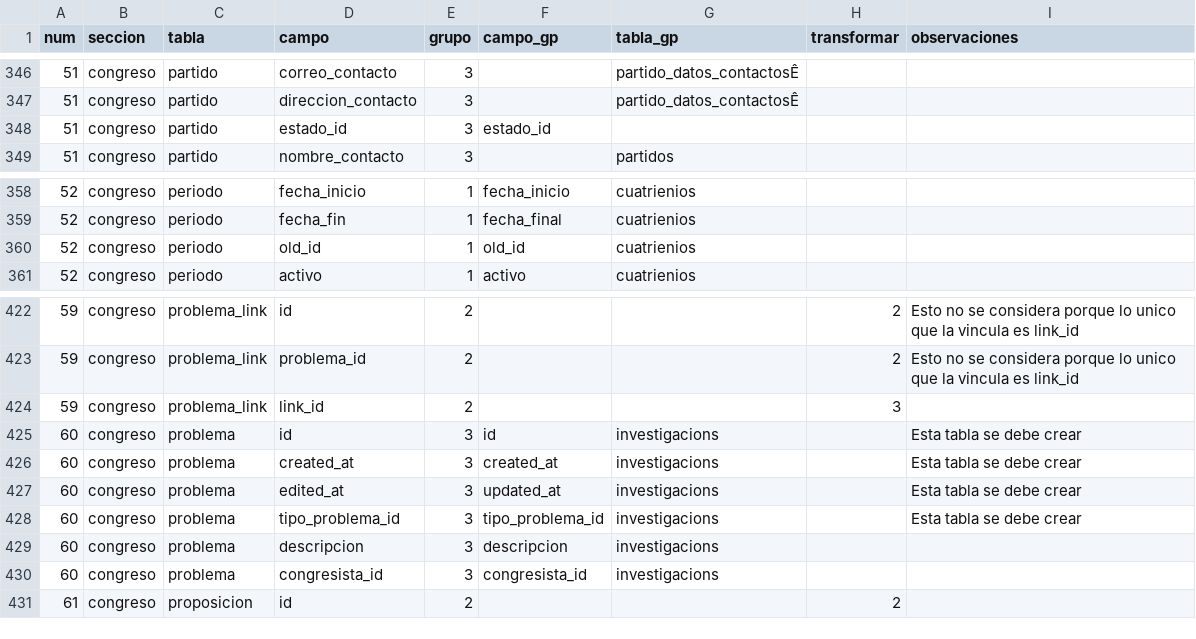
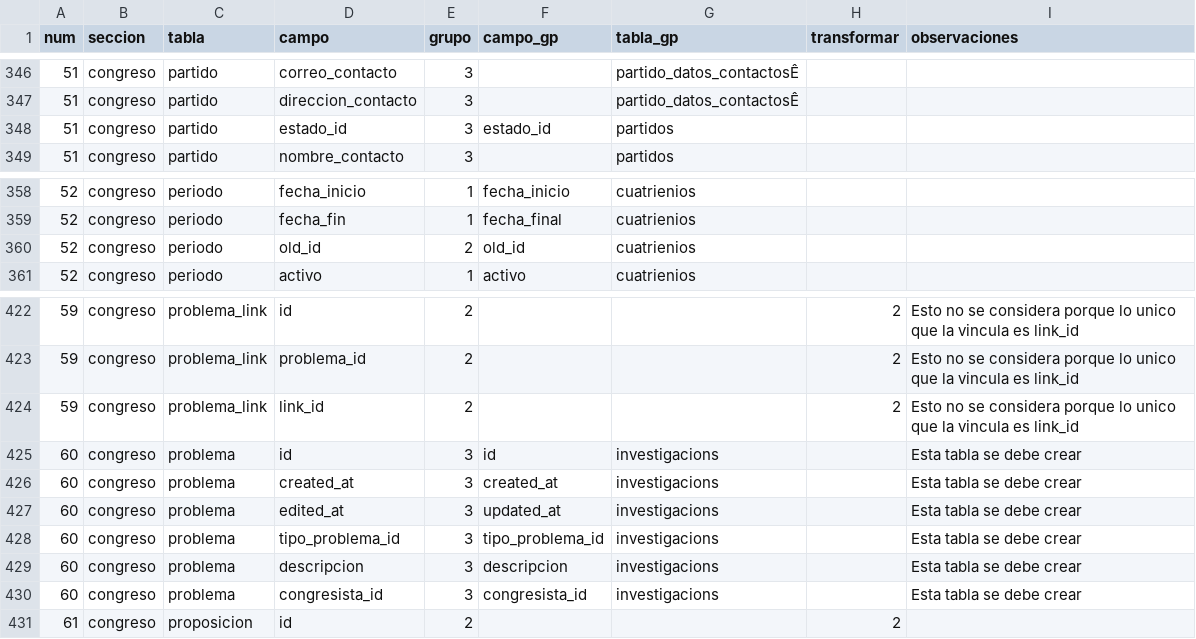
Before and after one commit to gorantesj/CongresoVisible, a CSV file: Copia de campos.csv, drawn as a sheet; only a part is shown, gaps mark what is left out.

```diff
--- a/Copia de campos.csv
+++ b/Copia de campos.csv
@@ -347,3 +347,3 @@ num,seccion,tabla,campo,grupo,campo_gp,tabla_gp,transformar,observaciones
 51,congreso,partido,direccion_contacto,3,,partido_datos_contactosÊ,,
-51,congreso,partido,estado_id,3,estado_id,,,
+51,congreso,partido,estado_id,3,estado_id,partidos,,
 51,congreso,partido,nombre_contacto,3,,partidos,,
@@ -359,3 +359,3 @@ num,seccion,tabla,campo,grupo,campo_gp,tabla_gp,transformar,observaciones
 52,congreso,periodo,fecha_fin,1,fecha_final,cuatrienios,,
-52,congreso,periodo,old_id,1,old_id,cuatrienios,,
+52,congreso,periodo,old_id,2,old_id,cuatrienios,,
 52,congreso,periodo,activo,1,activo,cuatrienios,,
@@ -423,3 +423,3 @@ num,seccion,tabla,campo,grupo,campo_gp,tabla_gp,transformar,observaciones
 59,congreso,problema_link,problema_id,2,,,2,Esto no se considera porque lo unico que la vincula es link_id
-59,congreso,problema_link,link_id,2,,,3,
+59,congreso,problema_link,link_id,2,,,2,Esto no se considera porque lo unico que la vincula es link_id
 60,congreso,problema,id,3,id,investigacions,,Esta tabla se debe crear
@@ -428,4 +428,4 @@ num,seccion,tabla,campo,grupo,campo_gp,tabla_gp,transformar,observaciones
 60,congreso,problema,tipo_problema_id,3,tipo_problema_id,investigacions,,Esta tabla se debe crear
-60,congreso,problema,descripcion,3,descripcion,investigacions,,
-60,congreso,problema,congresista_id,3,congresista_id,investigacions,,
+60,congreso,problema,descripcion,3,descripcion,investigacions,,Esta tabla se debe crear
+60,congreso,problema,congresista_id,3,congresista_id,investigacions,,Esta tabla se debe crear
 61,congreso,proposicion,id,2,,,2,
```
Also changed, not shown: 1 other file.
